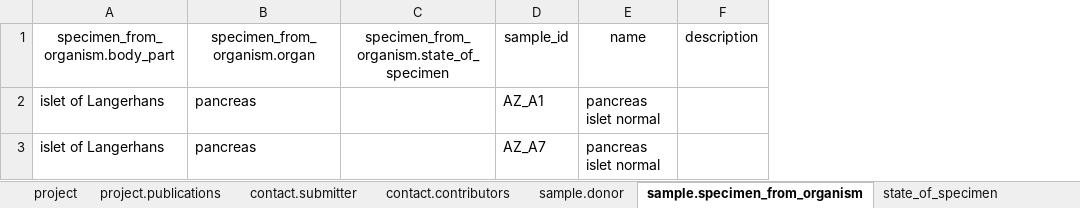
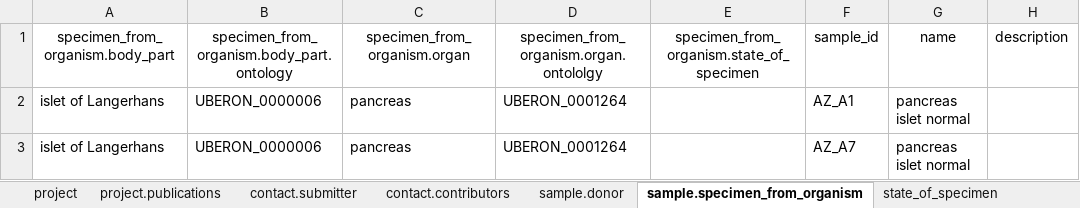
Before and after one commit to HumanCellAtlas/ingest-client, an Excel workbook: example-input/v4_E-MTAB-5061-xtrasmall.xlsx, sheet sample.specimen_from_organism, drawn as a sheet; only a part is shown; values as stored, in another font and other column widths than the file's, no borders; the diff names each change by its address in the sheet, - before the commit and + after, or states it on an @@ line.

Commit message:
Updated s/sheet converter to handle ontology ID fields, and added ontology examples to one s/sheet

```diff
--- a/example-input/v4_E-MTAB-5061-xtrasmall.xlsx (sheet sample.specimen_from_organism)
+++ b/example-input/v4_E-MTAB-5061-xtrasmall.xlsx (sheet sample.specimen_from_organism)
+column B, rows 1-3: specimen_from_organism.body_part.ontology | UBERON_0000006 | UBERON_0000006
+column D, rows 1-3: specimen_from_organism.organ.ontololgy | UBERON_0001264 | UBERON_0001264
```
Also changed, not shown: sheet sample.donor, sheet project, 1 other file.
